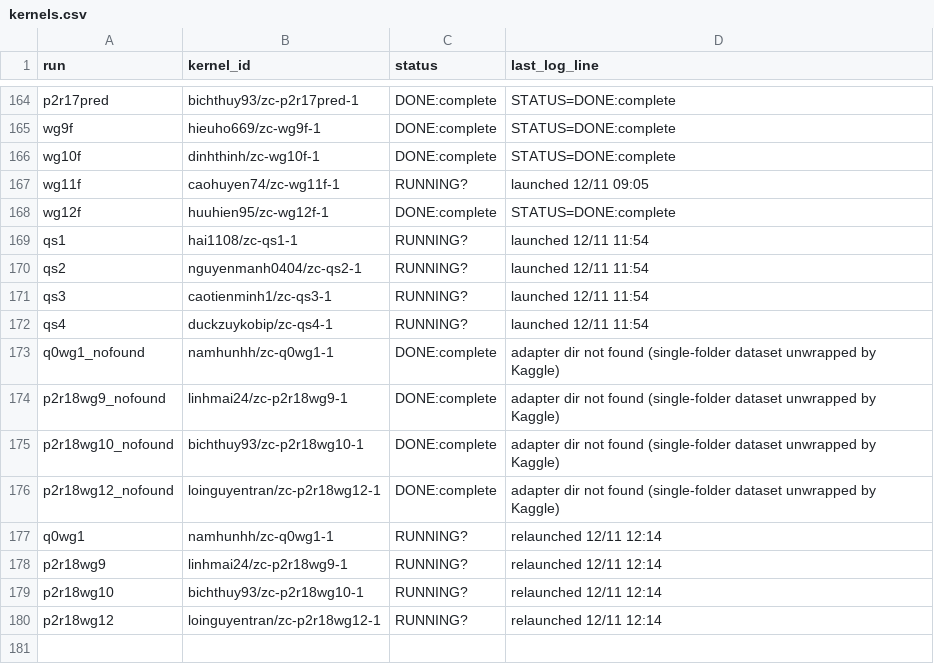
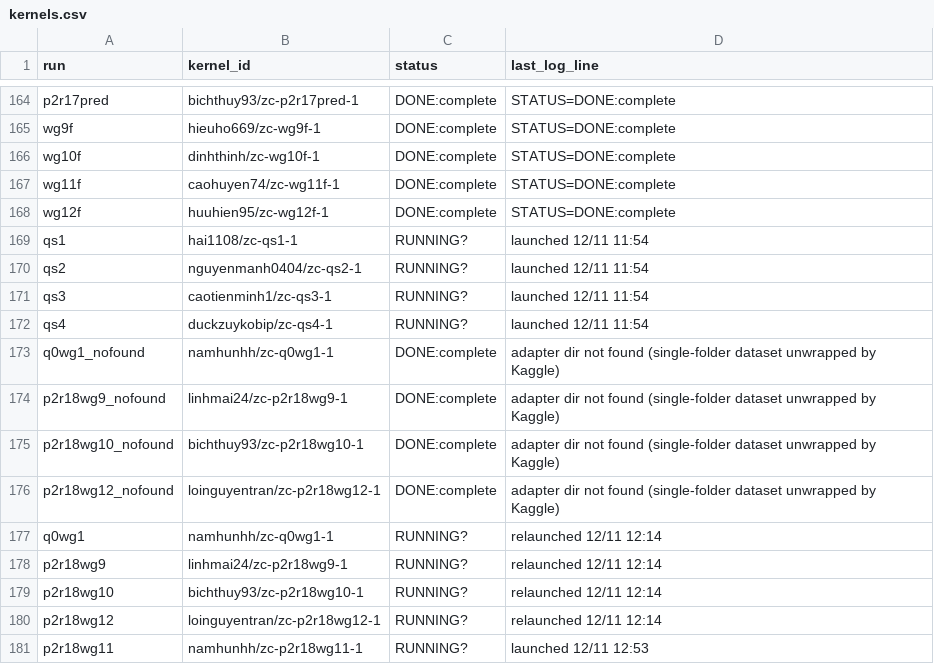
Before and after one commit to lhaochen118-ship-it/ZC, a CSV file: Process/kaggle/kernels.csv, drawn as a sheet; only a part is shown, gaps mark what is left out.

```diff
--- a/Process/kaggle/kernels.csv
+++ b/Process/kaggle/kernels.csv
@@ -166,3 +166,3 @@ wg9f,hieuho669/zc-wg9f-1,DONE:complete,STATUS=DONE:complete
 wg10f,dinhthinh/zc-wg10f-1,DONE:complete,STATUS=DONE:complete
-wg11f,caohuyen74/zc-wg11f-1,RUNNING?,launched 12/11 09:05
+wg11f,caohuyen74/zc-wg11f-1,DONE:complete,STATUS=DONE:complete
 wg12f,huuhien95/zc-wg12f-1,DONE:complete,STATUS=DONE:complete
@@ -180 +180,2 @@ p2r18wg10,bichthuy93/zc-p2r18wg10-1,RUNNING?,relaunched 12/11 12:14
 p2r18wg12,loinguyentran/zc-p2r18wg12-1,RUNNING?,relaunched 12/11 12:14
+p2r18wg11,namhunhh/zc-p2r18wg11-1,RUNNING?,launched 12/11 12:53
```
Also changed, not shown: 1 other file.
